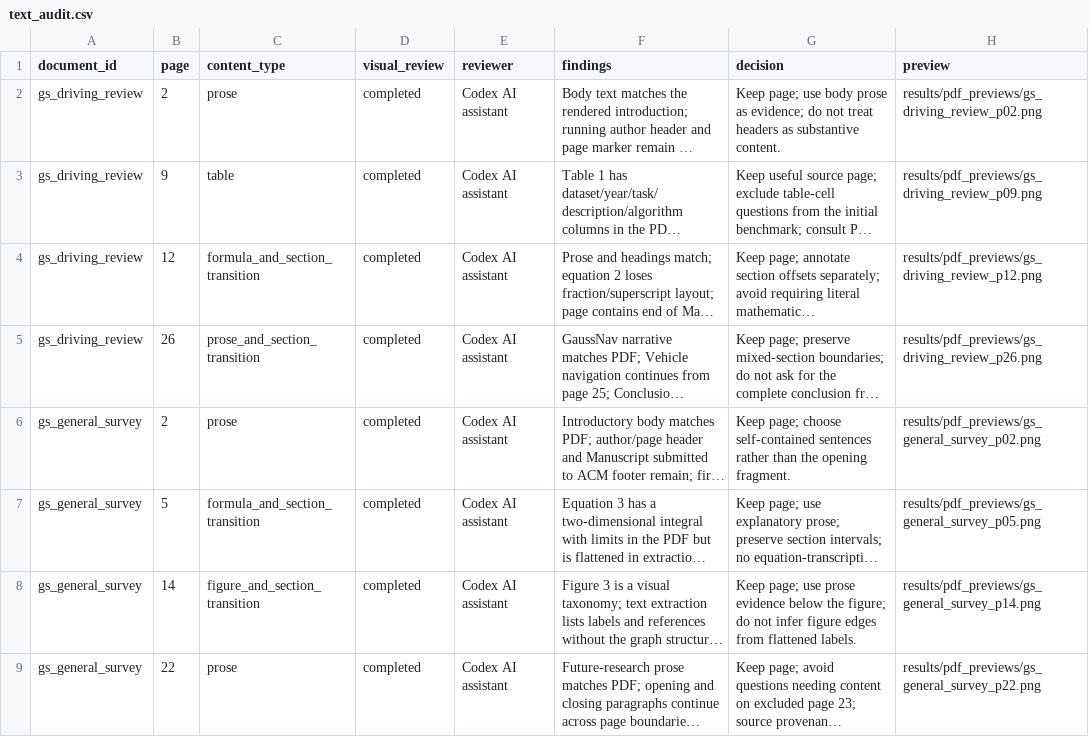
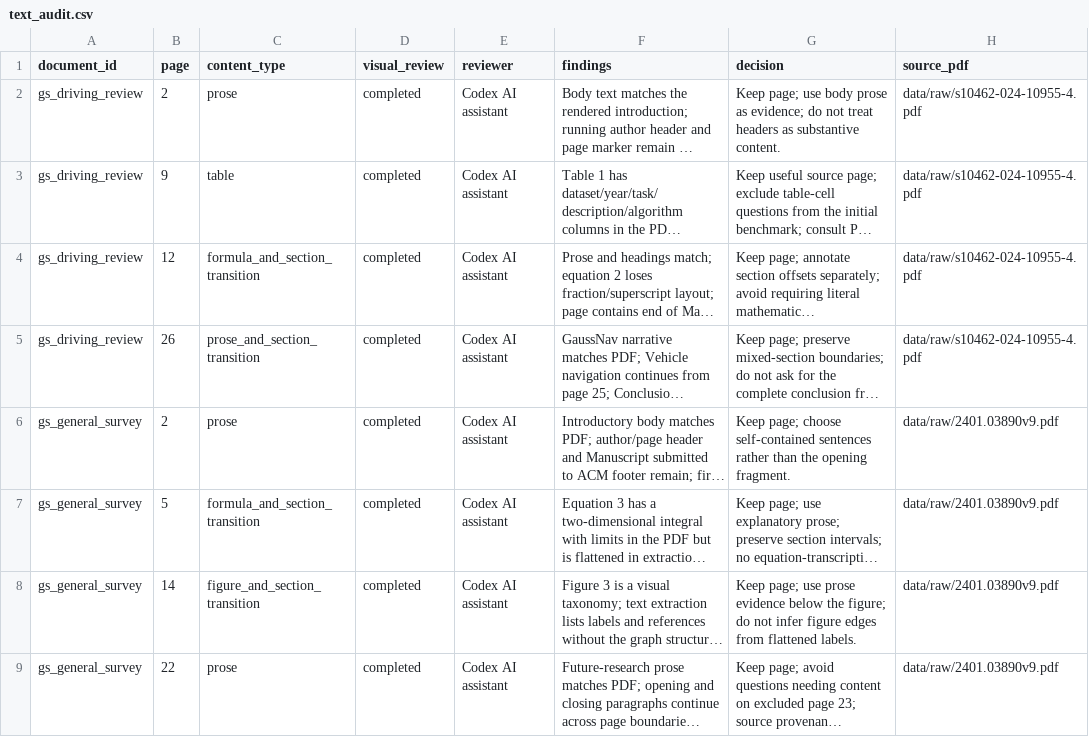
Before and after one commit to BinhTa2004/K5-L3A-DAY06-TaCongBinh-2A202603628-DataIngestion, a CSV file: results/text_audit.csv, drawn as a sheet; long unchanged cells end in …; the diff names each change by its address in the sheet, - before the commit and + after, or states it on an @@ line.

```diff
--- a/results/text_audit.csv
+++ b/results/text_audit.csv
-H1: preview
+H1: source_pdf
-H2 (source_pdf): results/pdf_previews/gs_driving_review_p02.png
+H2 (source_pdf): data/raw/s10462-024-10955-4.pdf
-H3 (source_pdf): results/pdf_previews/gs_driving_review_p09.png
+H3 (source_pdf): data/raw/s10462-024-10955-4.pdf
-H4 (source_pdf): results/pdf_previews/gs_driving_review_p12.png
+H4 (source_pdf): data/raw/s10462-024-10955-4.pdf
-H5 (source_pdf): results/pdf_previews/gs_driving_review_p26.png
+H5 (source_pdf): data/raw/s10462-024-10955-4.pdf
-H6 (source_pdf): results/pdf_previews/gs_general_survey_p02.png
+H6 (source_pdf): data/raw/2401.03890v9.pdf
-H7 (source_pdf): results/pdf_previews/gs_general_survey_p05.png
+H7 (source_pdf): data/raw/2401.03890v9.pdf
-H8 (source_pdf): results/pdf_previews/gs_general_survey_p14.png
+H8 (source_pdf): data/raw/2401.03890v9.pdf
-H9 (source_pdf): results/pdf_previews/gs_general_survey_p22.png
+H9 (source_pdf): data/raw/2401.03890v9.pdf
```
Also changed, not shown: 44 other files.
